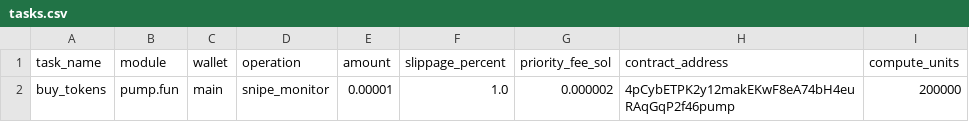
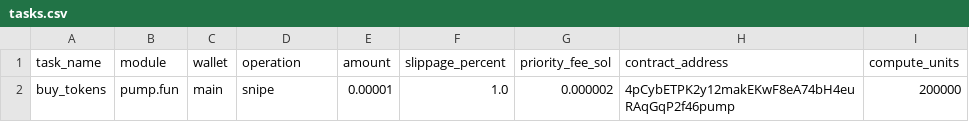
Before and after one commit to RovshanMuradov/solana-bot, a CSV file: configs/tasks.csv, drawn as a sheet.

Commit message:
bugfix:   1. Removed the MonitorInterval field from the Task struct in task/models.go   2. Added a PriceDelay field to the Config struct in task/models.go with an int type for milliseconds   3. Set a default value of 500ms for price_delay in the LoadConfig function   4. Updated the monitor session creation in bot/runner.go to convert the millisecond-based PriceDelay to time.Duration   5. Fixed linting issues by removing an unused variable   6. Fixed a minor formatting issue in types.go
  The price monitoring interval now uses the price_delay setting from config.json, with values specified in milliseconds (100-1000ms = 1 second). This means the
  monitoring speed is now configured globally through the config.json file rather than per-task in tasks.csv.

  1. Removed the OperationSnipeMonitor constant from dex/types.go
  2. Updated the snipe operation in bot/runner.go to include monitoring functionality
  3. Removed the OperationSnipeMonitor case from the switch statement in dex/dex.go
  4. Updated the CSV documentation in task/models.go
  5. Updated the example task in configs/tasks.csv to use snipe instead of snipe_monitor

  These changes simplify the operation types to just snipe and sell, where the snipe operation automatically includes monitoring functionality.

```diff
--- a/configs/tasks.csv
+++ b/configs/tasks.csv
@@ -1,2 +1,2 @@
 task_name,module,wallet,operation,amount,slippage_percent,priority_fee_sol,contract_address,compute_units
-buy_tokens,pump.fun,main,snipe_monitor,0.00001,1.0,0.000002,4pCybETPK2y12makEKwF8eA74bH4euRAqGqP2f46pump,200000
+buy_tokens,pump.fun,main,snipe,0.00001,1.0,0.000002,4pCybETPK2y12makEKwF8eA74bH4euRAqGqP2f46pump,200000
```
Also changed, not shown: 5 other files.
